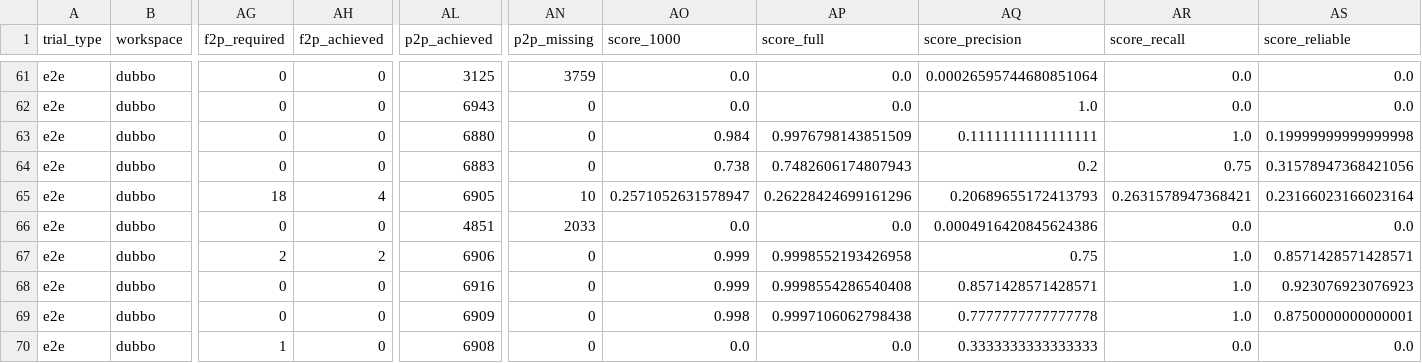
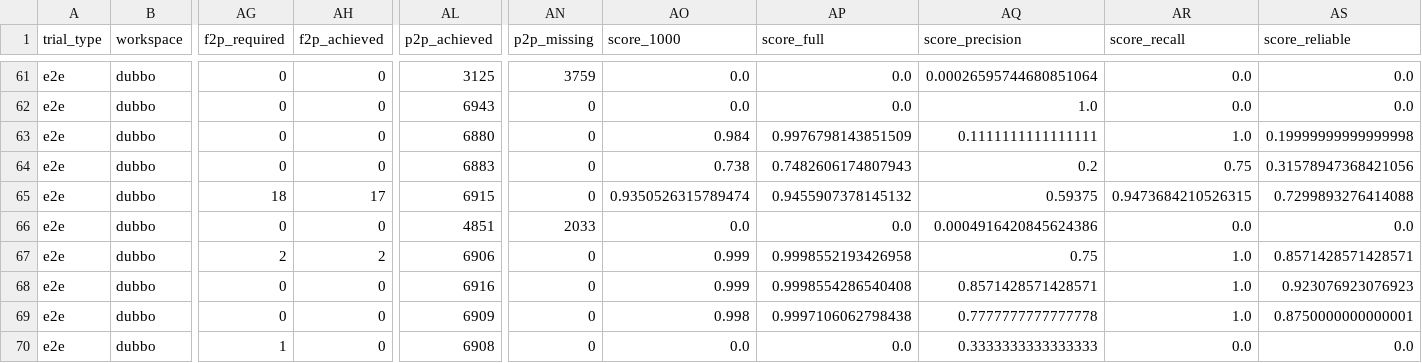
Before and after one commit to DeepCommit-ai/SWE-Milestone-website, a CSV file: data/milestone_results.csv, drawn as a sheet; only a part is shown, gaps mark what is left out; the diff names each change by its address in the sheet, - before the commit and + after, or states it on an @@ line.

```diff
--- a/data/milestone_results.csv
+++ b/data/milestone_results.csv
-AH65 (f2p_achieved): 4
+AH65 (f2p_achieved): 17
-AL65 (p2p_achieved): 6905
+AL65 (p2p_achieved): 6915
-AN65 (p2p_missing): 10
+AN65 (p2p_missing): 0
-AO65 (score_1000): 0.2571052631578947
+AO65 (score_1000): 0.9350526315789474
-AP65 (score_full): 0.26228424699161296
+AP65 (score_full): 0.9455907378145132
-AQ65 (score_precision): 0.20689655172413793
+AQ65 (score_precision): 0.59375
-AR65 (score_recall): 0.2631578947368421
+AR65 (score_recall): 0.9473684210526315
-AS65 (score_reliable): 0.23166023166023164
+AS65 (score_reliable): 0.7299893276414088
```
Also changed, not shown: data/trial_results.csv, 2 other files.
